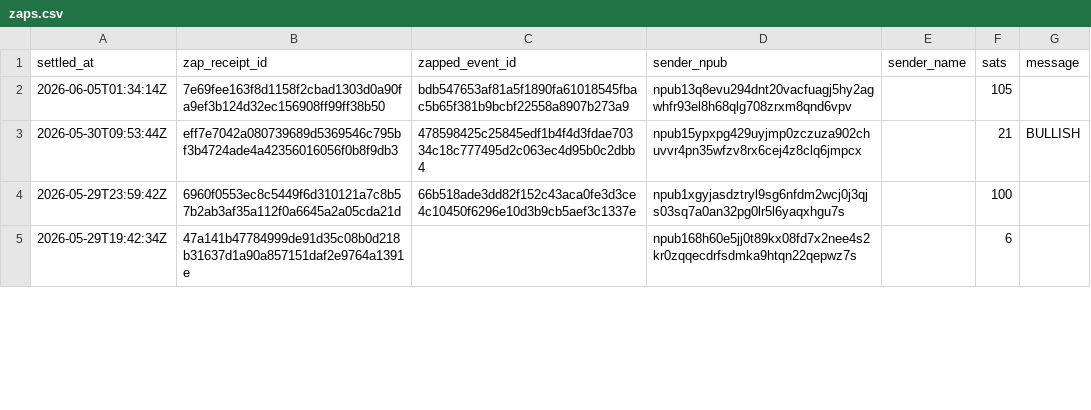
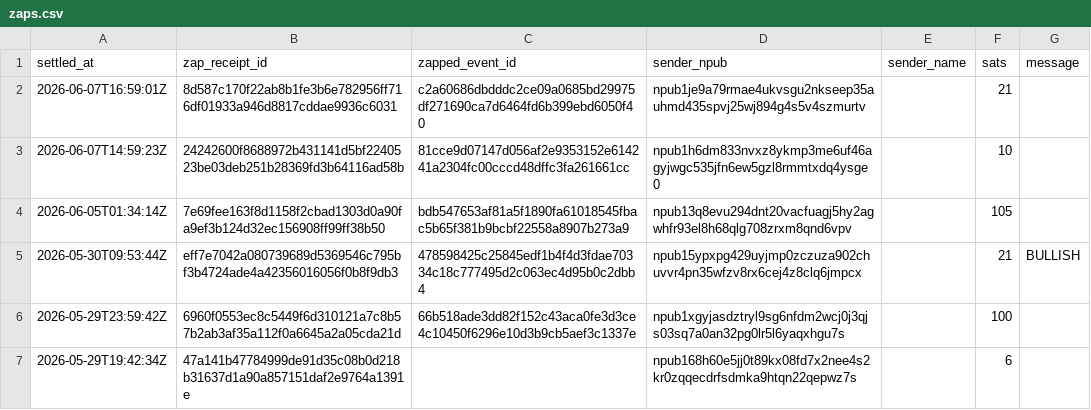
Before and after one commit to ChadFarrow/localbitcoiners, a CSV file: data/zaps.csv, drawn as a sheet; only a part is shown.

```diff
--- a/data/zaps.csv
+++ b/data/zaps.csv
@@ -1,2 +1,4 @@
 settled_at,zap_receipt_id,zapped_event_id,sender_npub,sender_name,sats,message
+2026-06-07T16:59:01Z,8d587c170f22ab8b1fe3b6e782956ff716df01933a946d8817cddae9936c6031,c2a60686dbdddc2ce09a0685bd29975df271690ca7d6464fd6b399ebd6050f40,npub1je9a79rmae4ukvsgu2nkseep35auhmd435spvj25wj894g4s5v4szmurtv,,21,
+2026-06-07T14:59:23Z,24242600f8688972b431141d5bf2240523be03deb251b28369fd3b64116ad58b,81cce9d07147d056af2e9353152e614241a2304fc00cccd48dffc3fa261661cc,npub1h6dm833nvxz8ykmp3me6uf46agyjwgc535jfn6ew5gzl8rmmtxdq4ysge0,,10,
 2026-06-05T01:34:14Z,7e69fee163f8d1158f2cbad1303d0a90fa9ef3b124d32ec156908ff99ff38b50,bdb547653af81a5f1890fa61018545fbac5b65f381b9bcbf22558a8907b273a9,npub13q8evu294dnt20vacfuagj5hy2agwhfr93el8h68qlg708zrxm8qnd6vpv,,105,
```
Also changed, not shown: data/fountain-api.csv, data/sats.csv, 3 other files.
